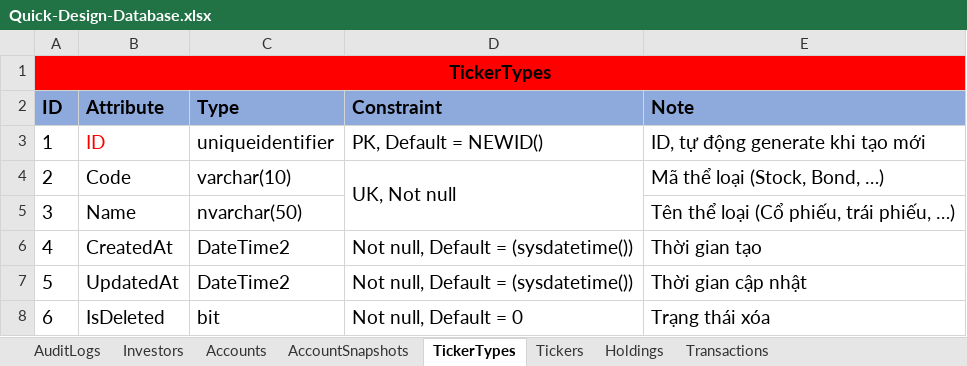
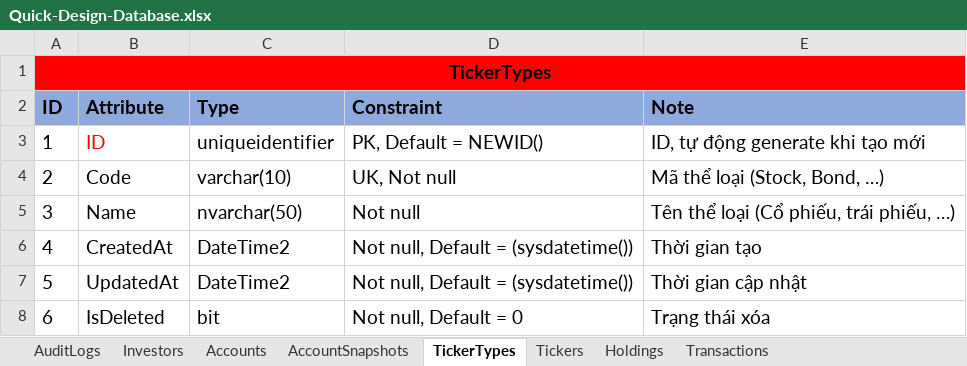
Before and after one commit to nnthienphuc/Wealth_Management_Platform, an Excel workbook: Database/Quick-Design-Database.xlsx, sheet TickerTypes, drawn as a sheet; values as stored, in another font and other column widths than the file's, no borders; the diff names each change by its address in the sheet, - before the commit and + after, or states it on an @@ line.

```diff
--- a/Database/Quick-Design-Database.xlsx (sheet TickerTypes)
+++ b/Database/Quick-Design-Database.xlsx (sheet TickerTypes)
-D4:D5 merged
-D5 (Constraint): (empty)
+D5 (Constraint): Not null
```
Also changed, not shown: sheet Transactions, sheet Tickers, sheet Holdings, sheet Investors, sheet Accounts, sheet AuditLogs.
